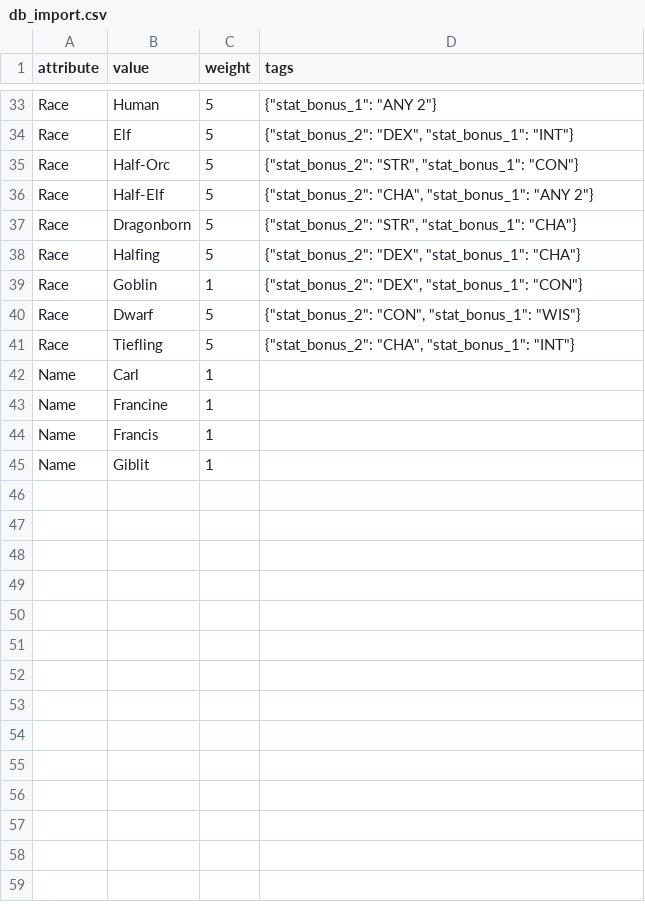
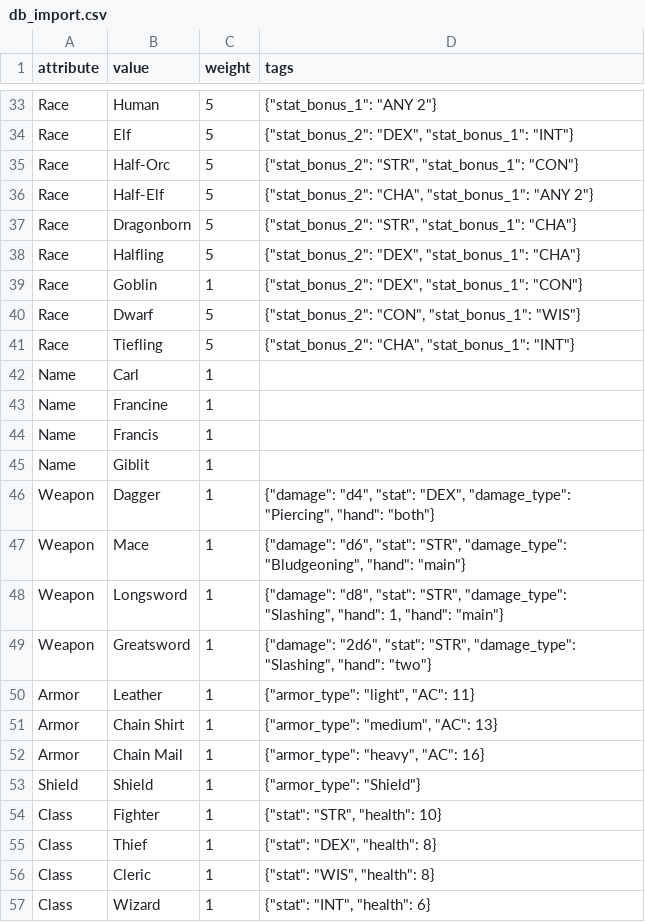
Before and after one commit to tastyDanish/dnd-npc-generator, a CSV file: db_import.csv, drawn as a sheet; only a part is shown, gaps mark what is left out.

Commit message:
now includes weapons and armor

```diff
--- a/db_import.csv
+++ b/db_import.csv
@@ -37,3 +37,3 @@ Race,Half-Elf,5,"{""stat_bonus_2"": ""CHA"", ""stat_bonus_1"": ""ANY 2""}"
 Race,Dragonborn,5,"{""stat_bonus_2"": ""STR"", ""stat_bonus_1"": ""CHA""}"
-Race,Halfing,5,"{""stat_bonus_2"": ""DEX"", ""stat_bonus_1"": ""CHA""}"
+Race,Halfling,5,"{""stat_bonus_2"": ""DEX"", ""stat_bonus_1"": ""CHA""}"
 Race,Goblin,1,"{""stat_bonus_2"": ""DEX"", ""stat_bonus_1"": ""CON""}"
@@ -45 +45,13 @@ Name,Francis,1,
 Name,Giblit,1,
+Weapon,Dagger,1,"{""damage"": ""d4"", ""stat"": ""DEX"", ""damage_type"": ""Piercing"", ""hand"": ""both""}"
+Weapon,Mace,1,"{""damage"": ""d6"", ""stat"": ""STR"", ""damage_type"": ""Bludgeoning"", ""hand"": ""main""}"
+Weapon,Longsword,1,"{""damage"": ""d8"", ""stat"": ""STR"", ""damage_type"": ""Slashing"", ""hand"": 1, ""hand"": ""main""}"
+Weapon,Greatsword,1,"{""damage"": ""2d6"", ""stat"": ""STR"", ""damage_type"": ""Slashing"", ""hand"": ""two""}"
+Armor,Leather,1,"{""armor_type"": ""light"", ""AC"": 11}"
+Armor,Chain Shirt,1,"{""armor_type"": ""medium"", ""AC"": 13}"
+Armor,Chain Mail,1,"{""armor_type"": ""heavy"", ""AC"": 16}"
+Shield,Shield,1,"{""armor_type"": ""Shield""}"
+Class,Fighter,1,"{""stat"": ""STR"", ""health"": 10}"
+Class,Thief,1,"{""stat"": ""DEX"", ""health"": 8}"
+Class,Cleric,1,"{""stat"": ""WIS"", ""health"": 8}"
+Class,Wizard,1,"{""stat"": ""INT"", ""health"": 6}"
```
Also changed, not shown: 2 other files.
